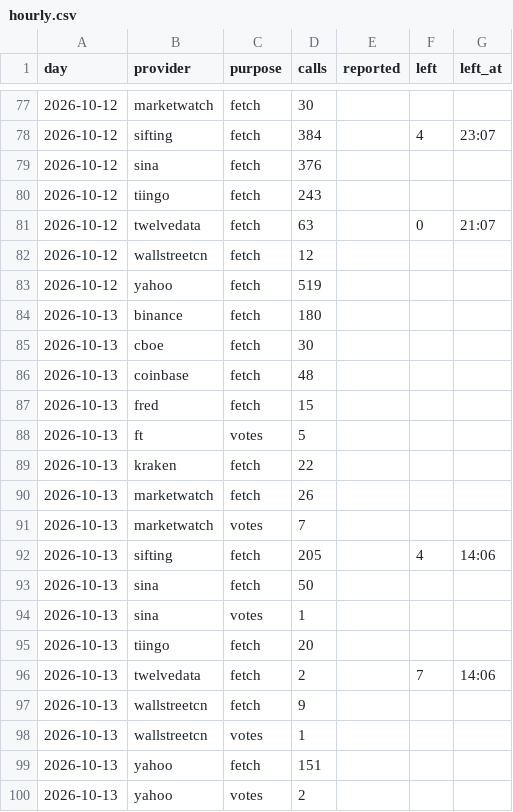
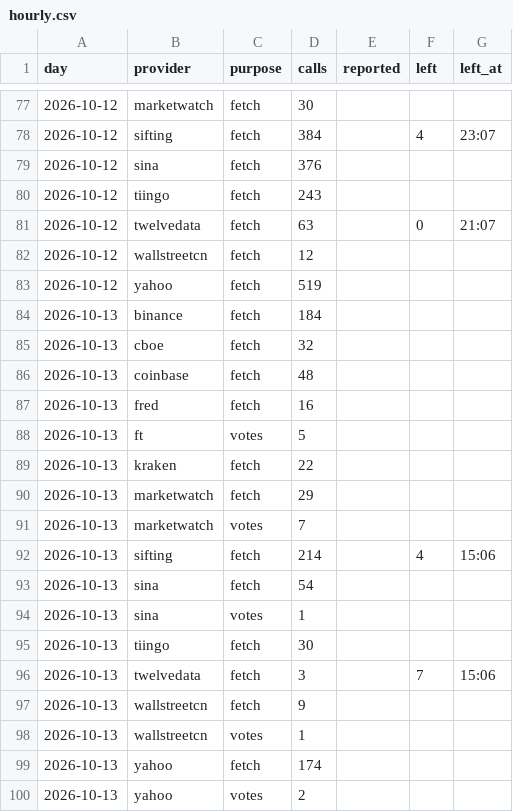
Before and after one commit to conjuror123/Market-alert-old, a CSV file: data/jump/usage/hourly.csv, drawn as a sheet; only a part is shown, gaps mark what is left out.

```diff
--- a/data/jump/usage/hourly.csv
+++ b/data/jump/usage/hourly.csv
@@ -83,18 +83,18 @@ day,provider,purpose,calls,reported,left,left_at
 2026-10-12,yahoo,fetch,519,,,
-2026-10-13,binance,fetch,180,,,
-2026-10-13,cboe,fetch,30,,,
+2026-10-13,binance,fetch,184,,,
+2026-10-13,cboe,fetch,32,,,
 2026-10-13,coinbase,fetch,48,,,
-2026-10-13,fred,fetch,15,,,
+2026-10-13,fred,fetch,16,,,
 2026-10-13,ft,votes,5,,,
 2026-10-13,kraken,fetch,22,,,
-2026-10-13,marketwatch,fetch,26,,,
+2026-10-13,marketwatch,fetch,29,,,
 2026-10-13,marketwatch,votes,7,,,
-2026-10-13,sifting,fetch,205,,4,14:06
-2026-10-13,sina,fetch,50,,,
+2026-10-13,sifting,fetch,214,,4,15:06
+2026-10-13,sina,fetch,54,,,
 2026-10-13,sina,votes,1,,,
-2026-10-13,tiingo,fetch,20,,,
-2026-10-13,twelvedata,fetch,2,,7,14:06
+2026-10-13,tiingo,fetch,30,,,
+2026-10-13,twelvedata,fetch,3,,7,15:06
 2026-10-13,wallstreetcn,fetch,9,,,
 2026-10-13,wallstreetcn,votes,1,,,
-2026-10-13,yahoo,fetch,151,,,
+2026-10-13,yahoo,fetch,174,,,
 2026-10-13,yahoo,votes,2,,,
```
Also changed, not shown: 1 other file.
